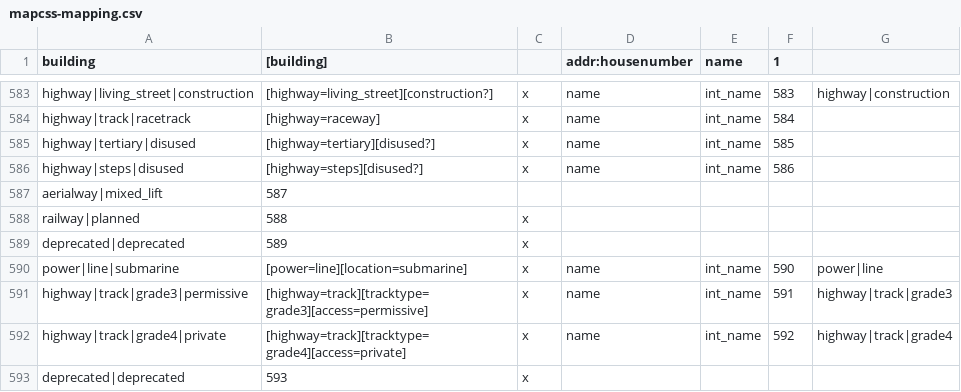
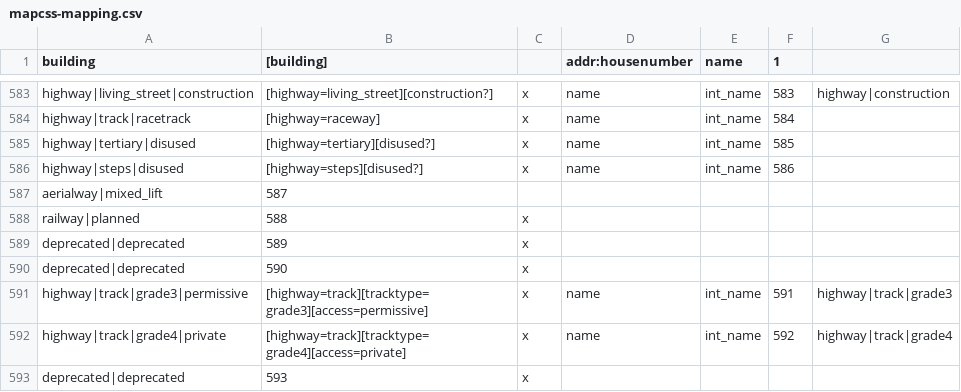
Before and after one commit to mapsme/omim, a CSV file: data/mapcss-mapping.csv, drawn as a sheet; only a part is shown, gaps mark what is left out.

Commit message:
[mapcss] Deprecate type replaced by power|line (index 79).

```diff
--- a/data/mapcss-mapping.csv
+++ b/data/mapcss-mapping.csv
@@ -589,3 +589,3 @@ railway|planned;588;x
 deprecated|deprecated;589;x
-power|line|submarine;[power=line][location=submarine];x;name;int_name;590;power|line
+deprecated|deprecated;590;x
 highway|track|grade3|permissive;[highway=track][tracktype=grade3][access=permissive];x;name;int_name;591;highway|track|grade3
```
